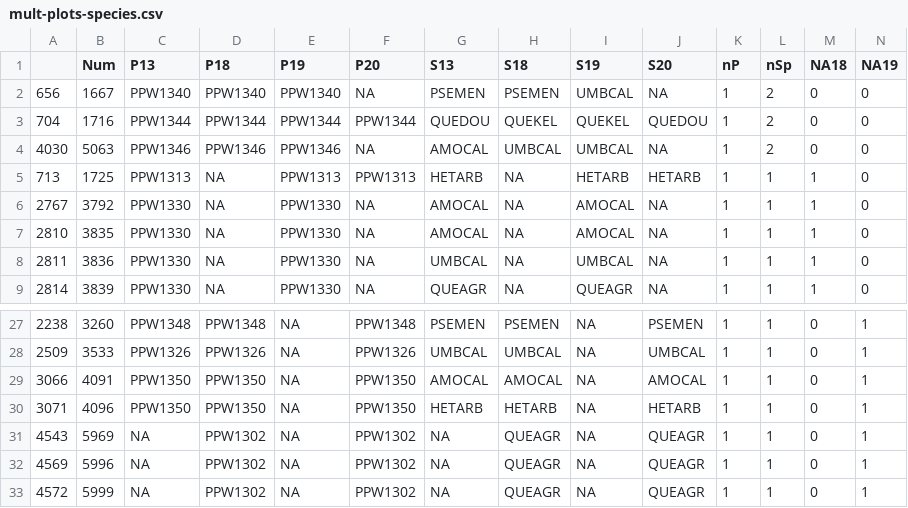
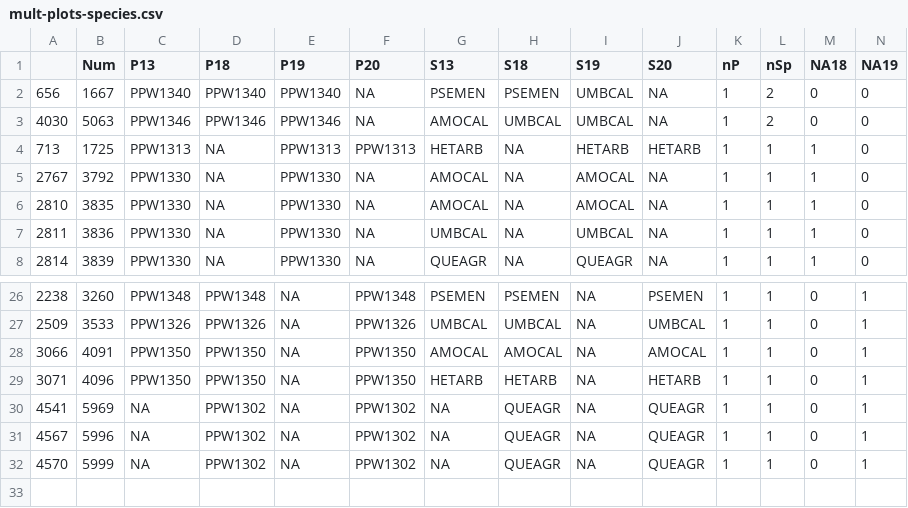
Before and after one commit to mkozanitas/ppw_working, a CSV file: data/mult-plots-species.csv, drawn as a sheet; only a part is shown, gaps mark what is left out.

```diff
--- a/data/mult-plots-species.csv
+++ b/data/mult-plots-species.csv
@@ -2,3 +2,2 @@
 "656",1667,"PPW1340","PPW1340","PPW1340",NA,"PSEMEN","PSEMEN","UMBCAL",NA,1,2,0,0
-"704",1716,"PPW1344","PPW1344","PPW1344","PPW1344","QUEDOU","QUEKEL","QUEKEL","QUEDOU",1,2,0,0
 "4030",5063,"PPW1346","PPW1346","PPW1346",NA,"AMOCAL","UMBCAL","UMBCAL",NA,1,2,0,0
@@ -30,4 +29,4 @@
 "3071",4096,"PPW1350","PPW1350",NA,"PPW1350","HETARB","HETARB",NA,"HETARB",1,1,0,1
-"4543",5969,NA,"PPW1302",NA,"PPW1302",NA,"QUEAGR",NA,"QUEAGR",1,1,0,1
-"4569",5996,NA,"PPW1302",NA,"PPW1302",NA,"QUEAGR",NA,"QUEAGR",1,1,0,1
-"4572",5999,NA,"PPW1302",NA,"PPW1302",NA,"QUEAGR",NA,"QUEAGR",1,1,0,1
+"4541",5969,NA,"PPW1302",NA,"PPW1302",NA,"QUEAGR",NA,"QUEAGR",1,1,0,1
+"4567",5996,NA,"PPW1302",NA,"PPW1302",NA,"QUEAGR",NA,"QUEAGR",1,1,0,1
+"4570",5999,NA,"PPW1302",NA,"PPW1302",NA,"QUEAGR",NA,"QUEAGR",1,1,0,1
```
Also changed, not shown: data/allIndv.csv, data/duplicates.csv, 6 other files.
